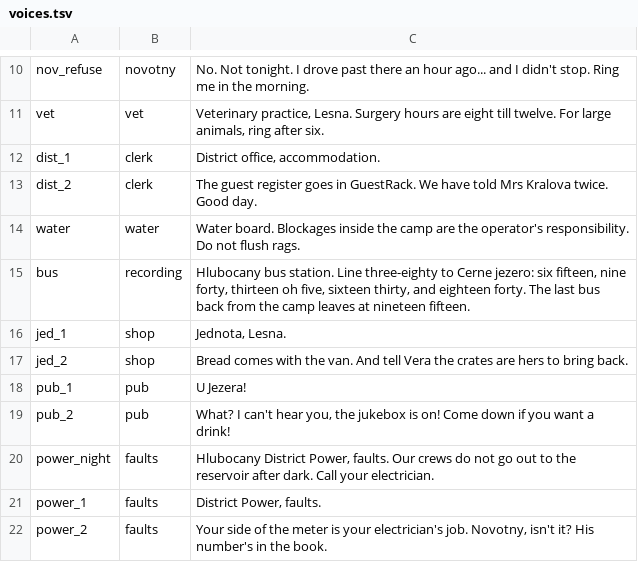
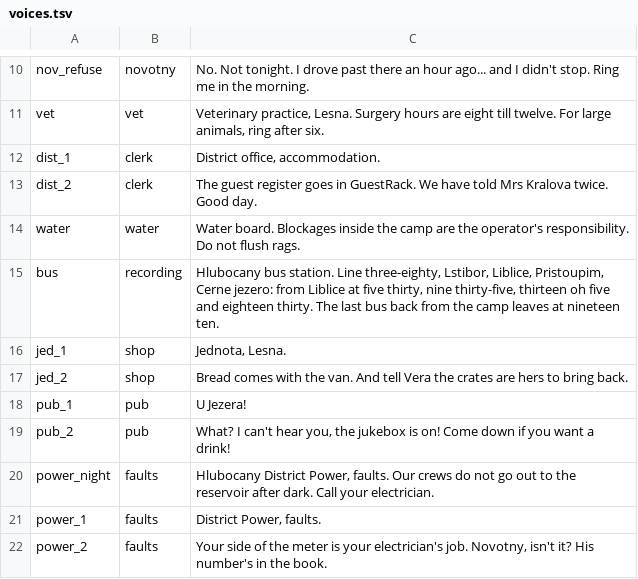
Before and after one commit to risafuranku/summercamp, a TSV file: tools/audiogen/voices.tsv, drawn as a sheet; only a part is shown, gaps mark what is left out.

```diff
--- a/tools/audiogen/voices.tsv
+++ b/tools/audiogen/voices.tsv
@@ -14,3 +14,3 @@ dist_2	clerk	The guest register goes in GuestRack. We have told Mrs Kralova twic
 water	water	Water board. Blockages inside the camp are the operator's responsibility. Do not flush rags.
-bus	recording	Hlubocany bus station. Line three-eighty to Cerne jezero: six fifteen, nine forty, thirteen oh five, sixteen thirty, and eighteen forty. The last bus back from the camp leaves at nineteen fifteen.
+bus	recording	Hlubocany bus station. Line three-eighty, Lstibor, Liblice, Pristoupim, Cerne jezero: from Liblice at five thirty, nine thirty-five, thirteen oh five and eighteen thirty. The last bus back from the camp leaves at nineteen ten.
 jed_1	shop	Jednota, Lesna.
```
Also changed, not shown: 1 other file.
